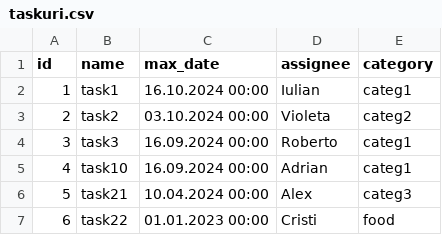
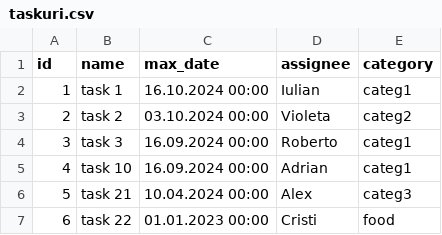
Before and after one commit to Rix313379/Task_manager, a CSV file: taskuri.csv, drawn as a sheet.

```diff
--- a/taskuri.csv
+++ b/taskuri.csv
@@ -1,7 +1,7 @@
 id,name,max_date,assignee,category
-1,task1,16.10.2024 00:00,Iulian,categ1
-2,task2,03.10.2024 00:00,Violeta,categ2
-3,task3,16.09.2024 00:00,Roberto,categ1
-4,task10,16.09.2024 00:00,Adrian,categ1
-5,task21,10.04.2024 00:00,Alex,categ3
-6,task22,01.01.2023 00:00,Cristi,food
+1,task 1,16.10.2024 00:00,Iulian,categ1
+2,task 2,03.10.2024 00:00,Violeta,categ2
+3,task 3,16.09.2024 00:00,Roberto,categ1
+4,task 10,16.09.2024 00:00,Adrian,categ1
+5,task 21,10.04.2024 00:00,Alex,categ3
+6,task 22,01.01.2023 00:00,Cristi,food
```
Also changed, not shown: 2 other files.
